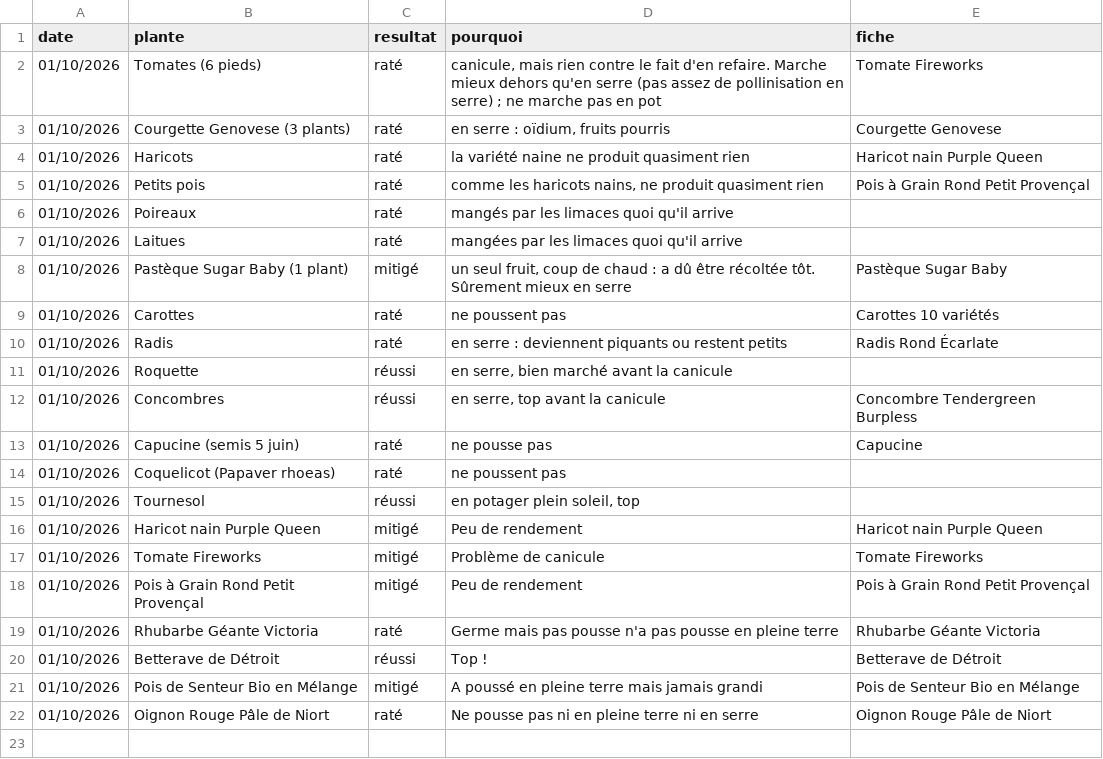
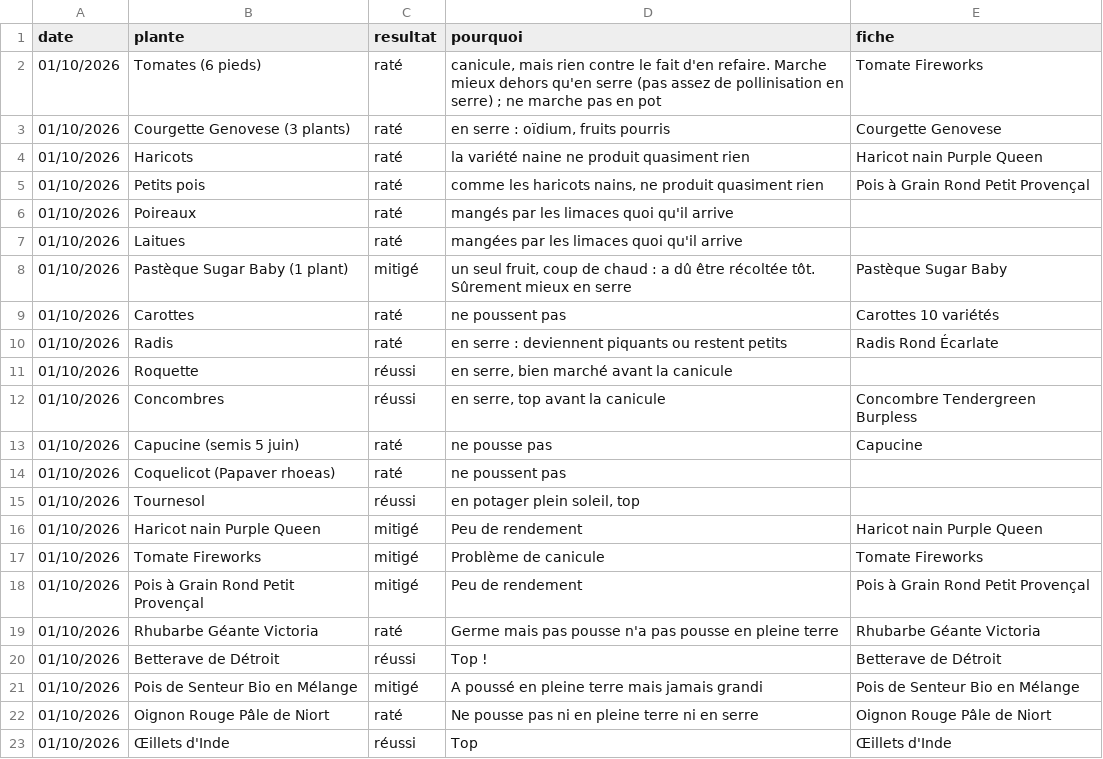
Before and after one commit to leblanctiphaine-px/Jardin, a CSV file: bilans.csv, drawn as a sheet; the diff names each change by its address in the sheet, - before the commit and + after, or states it on an @@ line.

Commit message:
Bilans : Œillets d'Inde (réussi)

```diff
--- a/bilans.csv
+++ b/bilans.csv
+row 23: 01/10/2026 | Œillets d'Inde | réussi | Top | Œillets d'Inde
```
